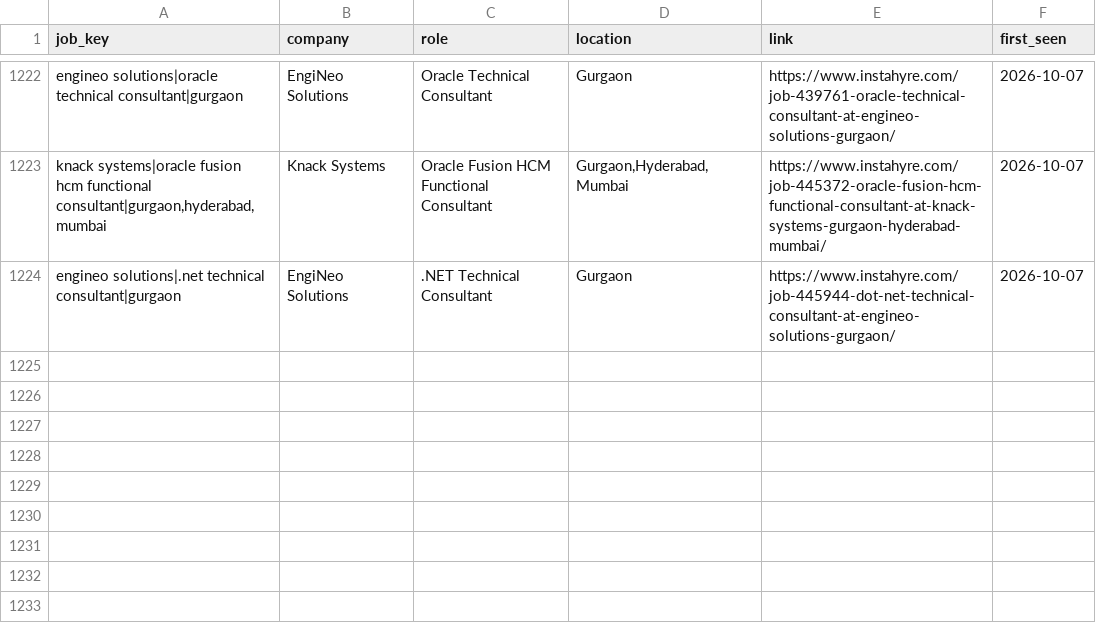
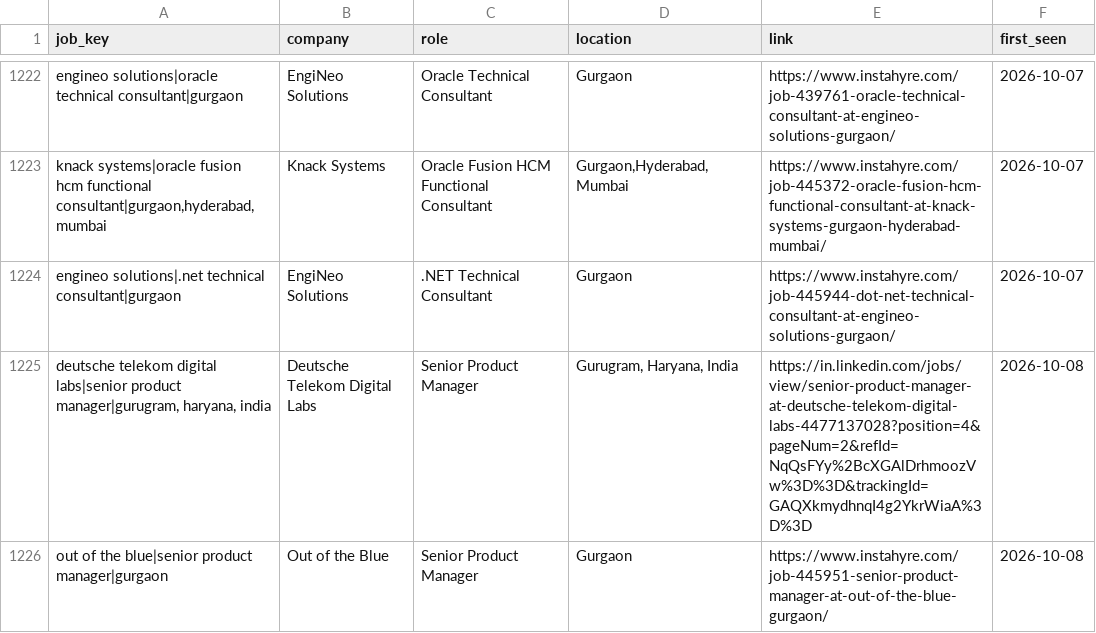
Before and after one commit to yamini1312singh/job-crawler, a CSV file: data/seen_jobs.csv, drawn as a sheet; only a part is shown, gaps mark what is left out.

```diff
--- a/data/seen_jobs.csv
+++ b/data/seen_jobs.csv
@@ -1224 +1224,3 @@ engineo solutions|oracle technical consultant|gurgaon,EngiNeo Solutions,Oracle T
 engineo solutions|.net technical consultant|gurgaon,EngiNeo Solutions,.NET Technical Consultant,Gurgaon,https://www.instahyre.com/job-445944-dot-net-technical-consultant-at-engineo-solutions-gurgaon/,2026-10-07
+"deutsche telekom digital labs|senior product manager|gurugram, haryana, india",Deutsche Telekom Digital Labs,Senior Product Manager,"Gurugram, Haryana, India",https://in.linkedin.com/jobs/view/senior-product-manager-at-deutsche-telekom-digital-labs-4477137028?position=4&pageNum=2&refId=NqQsFYy%2BcXGAlDrhmoozVw%3D%3D&trackingId=GAQXkmydhnqI4g2YkrWiaA%3D%3D,2026-10-08
+out of the blue|senior product manager|gurgaon,Out of the Blue,Senior Product Manager,Gurgaon,https://www.instahyre.com/job-445951-senior-product-manager-at-out-of-the-blue-gurgaon/,2026-10-08
```
Also changed, not shown: data/jobs.csv, data/raw_jobs.csv.
